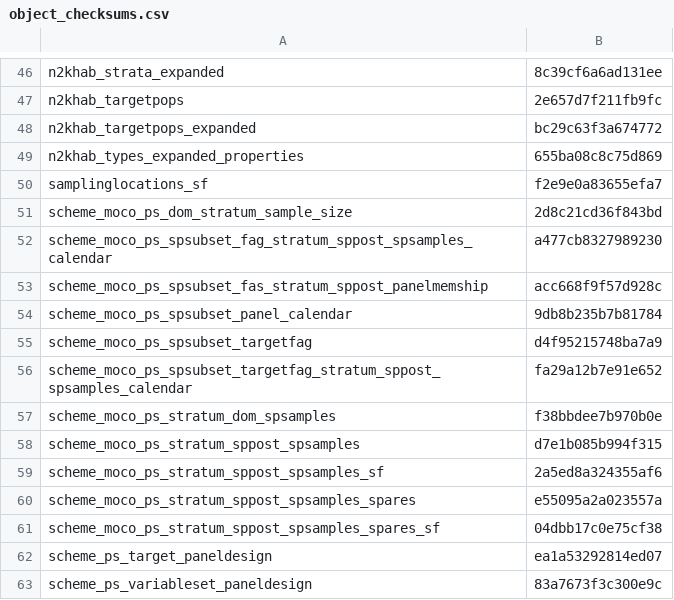
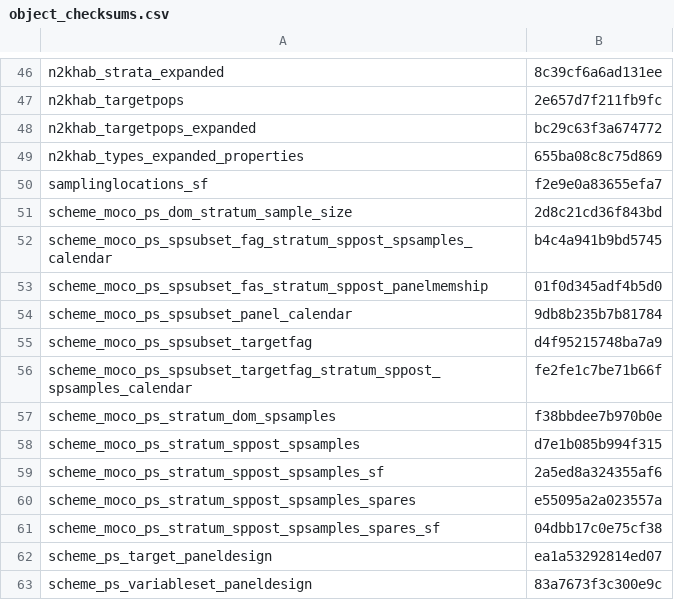
Before and after one commit to inbo/n2khab-mne-designs, a CSV file: 100_design_common/010_revisitplan/data/text/results/object_checksums.csv, drawn as a sheet; only a part is shown, gaps mark what is left out; the diff covers the shown part only.

```diff
--- a/100_design_common/010_revisitplan/data/text/results/object_checksums.csv
+++ b/100_design_common/010_revisitplan/data/text/results/object_checksums.csv
@@ -51,7 +51,7 @@ samplinglocations_sf,f2e9e0a83655efa7
 scheme_moco_ps_dom_stratum_sample_size,2d8c21cd36f843bd
-scheme_moco_ps_spsubset_fag_stratum_sppost_spsamples_calendar,a477cb8327989230
-scheme_moco_ps_spsubset_fas_stratum_sppost_panelmemship,acc668f9f57d928c
+scheme_moco_ps_spsubset_fag_stratum_sppost_spsamples_calendar,b4c4a941b9bd5745
+scheme_moco_ps_spsubset_fas_stratum_sppost_panelmemship,01f0d345adf4b5d0
 scheme_moco_ps_spsubset_panel_calendar,9db8b235b7b81784
 scheme_moco_ps_spsubset_targetfag,d4f95215748ba7a9
-scheme_moco_ps_spsubset_targetfag_stratum_sppost_spsamples_calendar,fa29a12b7e91e652
+scheme_moco_ps_spsubset_targetfag_stratum_sppost_spsamples_calendar,fe2fe1c7be71b66f
 scheme_moco_ps_stratum_dom_spsamples,f38bbdee7b970b0e
```
Also changed, not shown: 11 edited cells elsewhere in this file.
